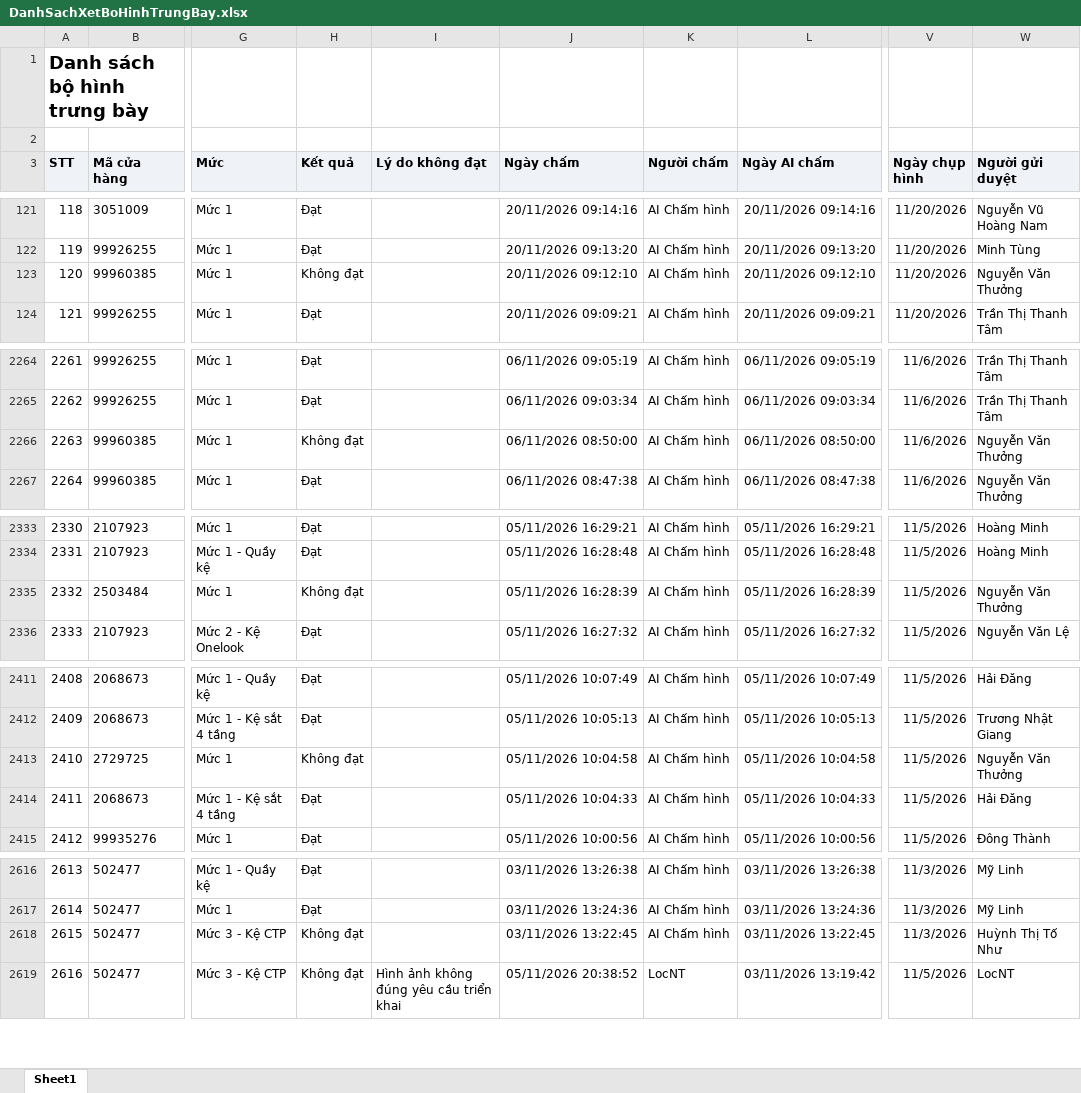
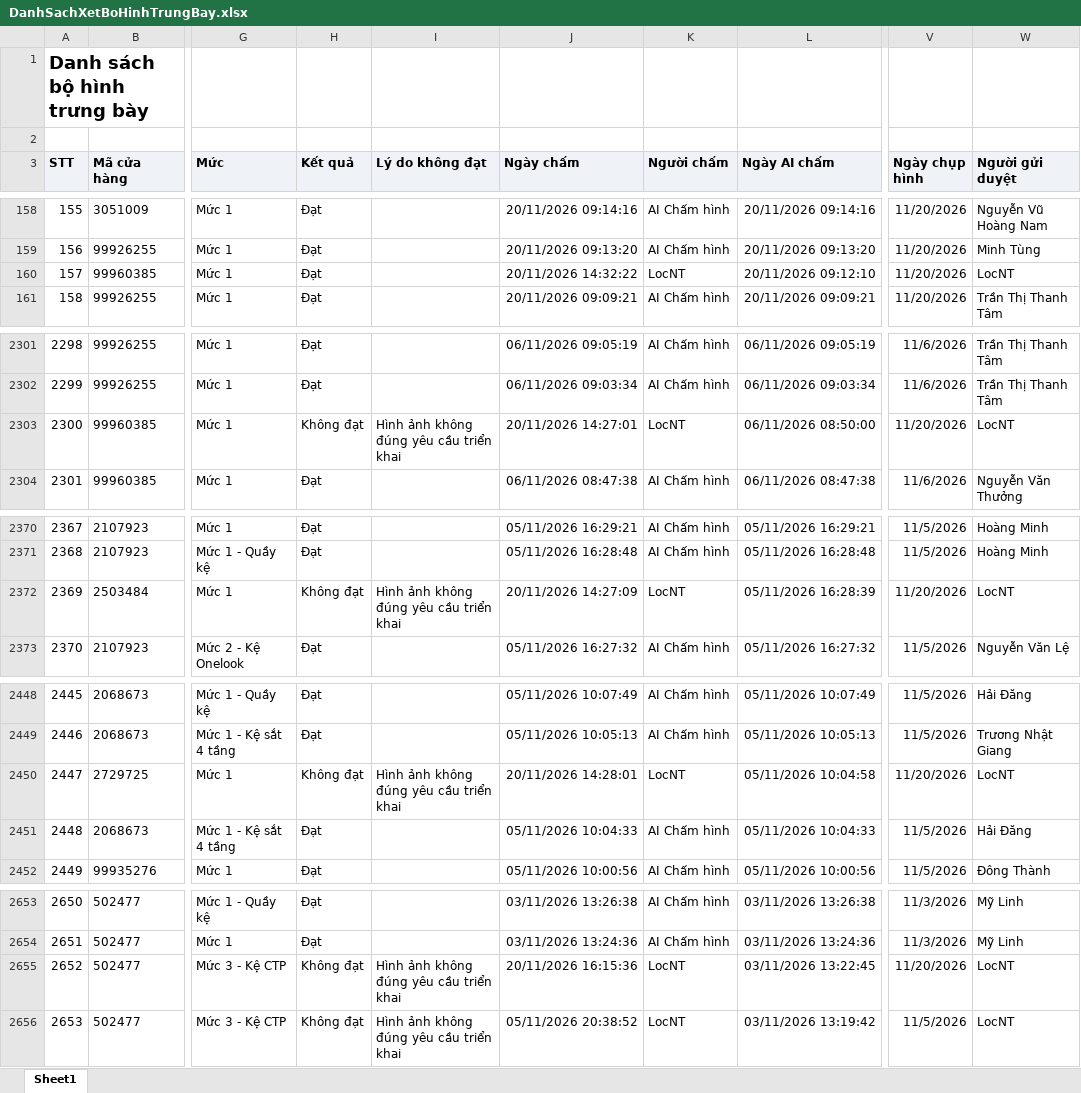
Before and after one commit to khoathinh-web/Dashboard-Thinhkt, an Excel workbook: data/Thang11/DanhSachXetBoHinhTrungBay.xlsx, sheet Sheet1, drawn as a sheet; only a part is shown, gaps mark what is left out; values as stored, in another font and other column widths than the file's, no borders; addresses are those after the commit; the diff covers the shown part only; the diff names each change by its address in the sheet, - before the commit and + after, or states it on an @@ line.

```diff
--- a/data/Thang11/DanhSachXetBoHinhTrungBay.xlsx (sheet Sheet1)
+++ b/data/Thang11/DanhSachXetBoHinhTrungBay.xlsx (sheet Sheet1)
@@ column A (STT) renumbered from row 40 down @@
-H160 (Kết quả): Không đạt
+H160 (Kết quả): Đạt
-J160 (Ngày chấm): 20/11/2026 09:12:10
+J160 (Ngày chấm): 20/11/2026 14:32:22
-K160 (Người chấm): AI Chấm hình
+K160 (Người chấm): LocNT
-W160 (Người gửi duyệt): Nguyễn Văn Thưởng
+W160 (Người gửi duyệt): LocNT
-I2303 (Lý do không đạt): (empty)
+I2303 (Lý do không đạt): Hình ảnh không đúng yêu cầu triển khai
-J2303 (Ngày chấm): 06/11/2026 08:50:00
+J2303 (Ngày chấm): 20/11/2026 14:27:01
-K2303 (Người chấm): AI Chấm hình
+K2303 (Người chấm): LocNT
-V2303 (Ngày chụp hình): 11/6/2026
+V2303 (Ngày chụp hình): 11/20/2026
-W2303 (Người gửi duyệt): Nguyễn Văn Thưởng
+W2303 (Người gửi duyệt): LocNT
-I2372 (Lý do không đạt): (empty)
+I2372 (Lý do không đạt): Hình ảnh không đúng yêu cầu triển khai
-J2372 (Ngày chấm): 05/11/2026 16:28:39
+J2372 (Ngày chấm): 20/11/2026 14:27:09
-K2372 (Người chấm): AI Chấm hình
+K2372 (Người chấm): LocNT
-V2372 (Ngày chụp hình): 11/5/2026
+V2372 (Ngày chụp hình): 11/20/2026
-W2372 (Người gửi duyệt): Nguyễn Văn Thưởng
+W2372 (Người gửi duyệt): LocNT
-I2450 (Lý do không đạt): (empty)
+I2450 (Lý do không đạt): Hình ảnh không đúng yêu cầu triển khai
-J2450 (Ngày chấm): 05/11/2026 10:04:58
+J2450 (Ngày chấm): 20/11/2026 14:28:01
-K2450 (Người chấm): AI Chấm hình
+K2450 (Người chấm): LocNT
-V2450 (Ngày chụp hình): 11/5/2026
+V2450 (Ngày chụp hình): 11/20/2026
-W2450 (Người gửi duyệt): Nguyễn Văn Thưởng
+W2450 (Người gửi duyệt): LocNT
-I2655 (Lý do không đạt): (empty)
+I2655 (Lý do không đạt): Hình ảnh không đúng yêu cầu triển khai
-J2655 (Ngày chấm): 03/11/2026 13:22:45
+J2655 (Ngày chấm): 20/11/2026 16:15:36
-K2655 (Người chấm): AI Chấm hình
+K2655 (Người chấm): LocNT
-V2655 (Ngày chụp hình): 11/3/2026
+V2655 (Ngày chụp hình): 11/20/2026
-W2655 (Người gửi duyệt): Huỳnh Thị Tố Như
+W2655 (Người gửi duyệt): LocNT
```
Also changed, not shown: 37 added rows and 53 edited cells elsewhere in this sheet, data/Thang11/DANH_SACH_KET_QUA_CUA_HANG_THAM_GIA_CHUONG_TRINH.xlsx, data/Thang11/DanhSachChiTietDonHang (1).xlsx, 3 other files.
